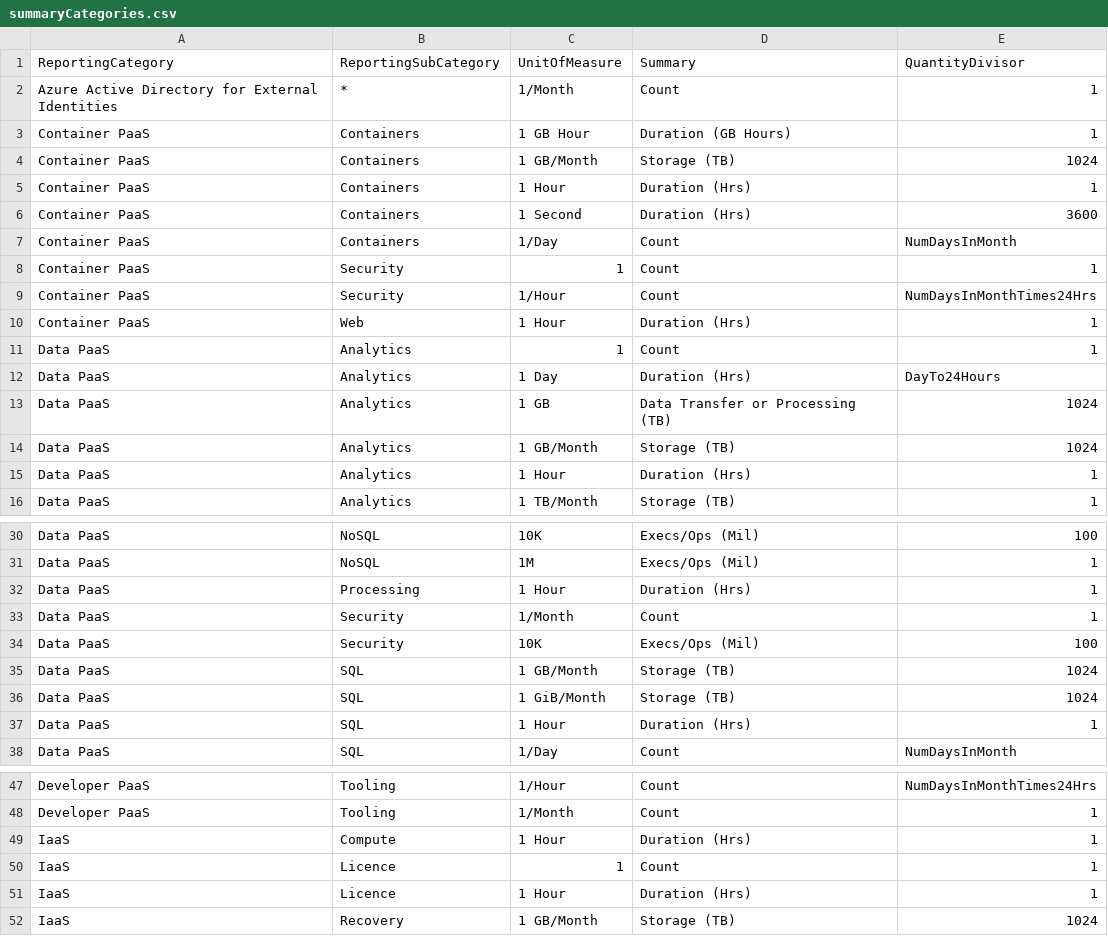
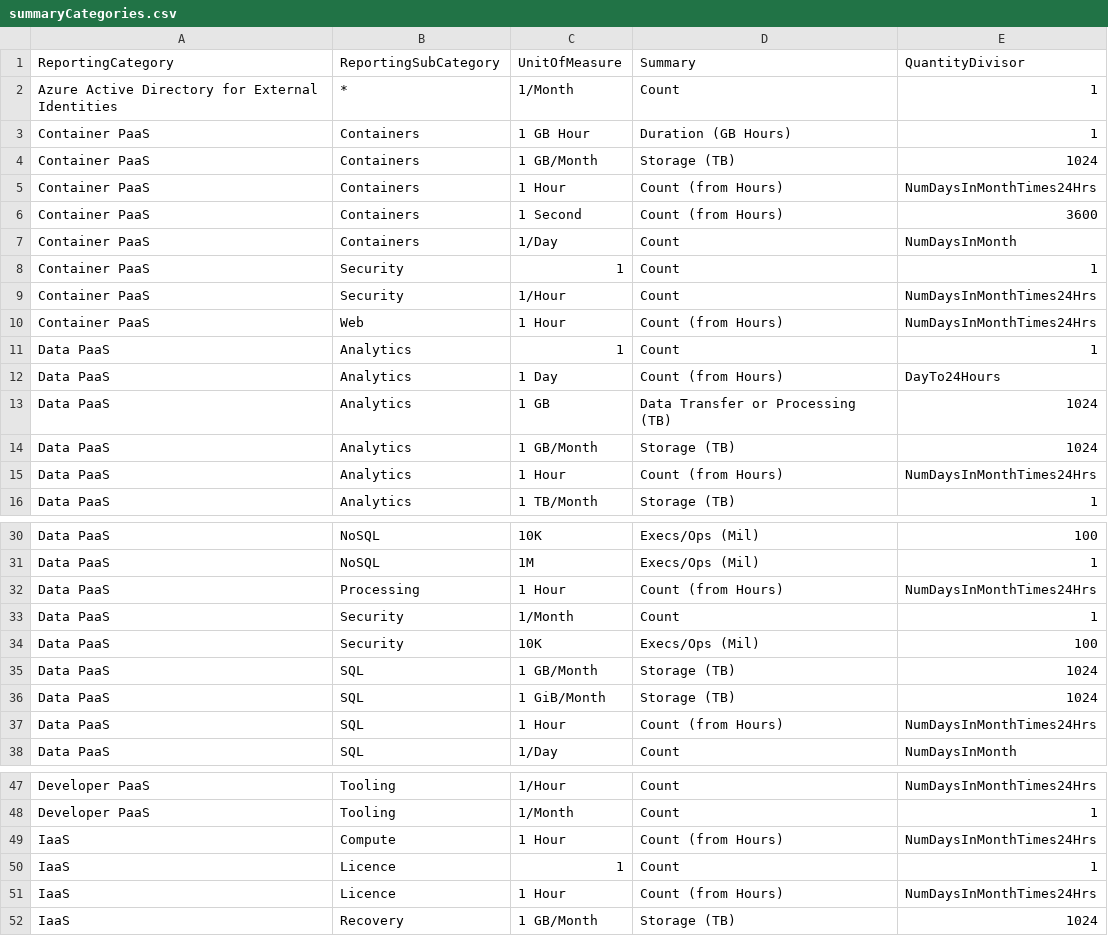
Before and after one commit to sandeep-majumdar/azureBilling, a CSV file: lookups/summaryCategories.csv, drawn as a sheet; only a part is shown, gaps mark what is left out; the diff covers the shown part only.

```diff
--- a/lookups/summaryCategories.csv
+++ b/lookups/summaryCategories.csv
@@ -4,4 +4,4 @@ Container PaaS,Containers,1 GB Hour,Duration (GB Hours),1
 Container PaaS,Containers,1 GB/Month,Storage (TB),1024
-Container PaaS,Containers,1 Hour,Duration (Hrs),1
-Container PaaS,Containers,1 Second,Duration (Hrs),3600
+Container PaaS,Containers,1 Hour,Count (from Hours),NumDaysInMonthTimes24Hrs
+Container PaaS,Containers,1 Second,Count (from Hours),3600
 Container PaaS,Containers,1/Day,Count,NumDaysInMonth
@@ -9,8 +9,8 @@ Container PaaS,Security,1,Count,1
 Container PaaS,Security,1/Hour,Count,NumDaysInMonthTimes24Hrs
-Container PaaS,Web,1 Hour,Duration (Hrs),1
+Container PaaS,Web,1 Hour,Count (from Hours),NumDaysInMonthTimes24Hrs
 Data PaaS,Analytics,1,Count,1
-Data PaaS,Analytics,1 Day,Duration (Hrs),DayTo24Hours
+Data PaaS,Analytics,1 Day,Count (from Hours),DayTo24Hours
 Data PaaS,Analytics,1 GB,Data Transfer or Processing (TB),1024
 Data PaaS,Analytics,1 GB/Month,Storage (TB),1024
-Data PaaS,Analytics,1 Hour,Duration (Hrs),1
+Data PaaS,Analytics,1 Hour,Count (from Hours),NumDaysInMonthTimes24Hrs
 Data PaaS,Analytics,1 TB/Month,Storage (TB),1
@@ -31,3 +31,3 @@ Data PaaS,NoSQL,10K,Execs/Ops (Mil),100
 Data PaaS,NoSQL,1M,Execs/Ops (Mil),1
-Data PaaS,Processing,1 Hour,Duration (Hrs),1
+Data PaaS,Processing,1 Hour,Count (from Hours),NumDaysInMonthTimes24Hrs
 Data PaaS,Security,1/Month,Count,1
@@ -36,3 +36,3 @@ Data PaaS,SQL,1 GB/Month,Storage (TB),1024
 Data PaaS,SQL,1 GiB/Month,Storage (TB),1024
-Data PaaS,SQL,1 Hour,Duration (Hrs),1
+Data PaaS,SQL,1 Hour,Count (from Hours),NumDaysInMonthTimes24Hrs
 Data PaaS,SQL,1/Day,Count,NumDaysInMonth
@@ -48,5 +48,5 @@ Developer PaaS,Tooling,1/Hour,Count,NumDaysInMonthTimes24Hrs
 Developer PaaS,Tooling,1/Month,Count,1
-IaaS,Compute,1 Hour,Duration (Hrs),1
+IaaS,Compute,1 Hour,Count (from Hours),NumDaysInMonthTimes24Hrs
 IaaS,Licence,1,Count,1
-IaaS,Licence,1 Hour,Duration (Hrs),1
+IaaS,Licence,1 Hour,Count (from Hours),NumDaysInMonthTimes24Hrs
 IaaS,Recovery,1 GB/Month,Storage (TB),1024
```
Also changed, not shown: 27 edited cells elsewhere in this file, 3 other files.
